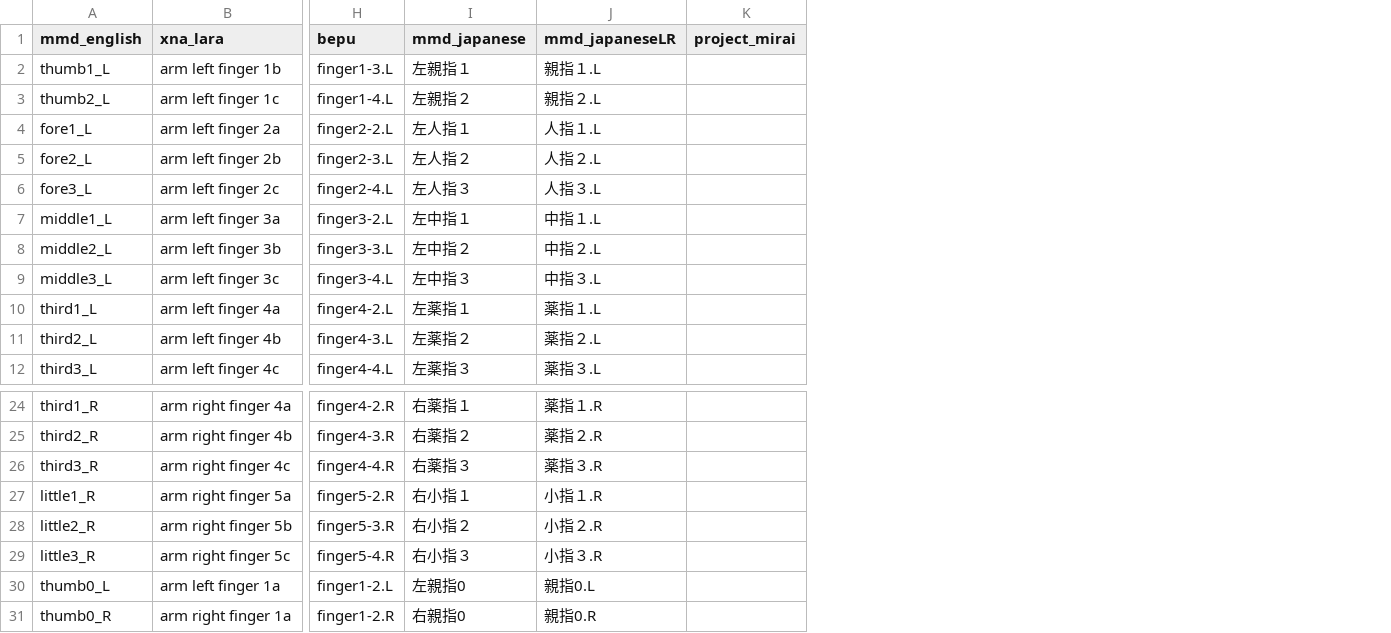
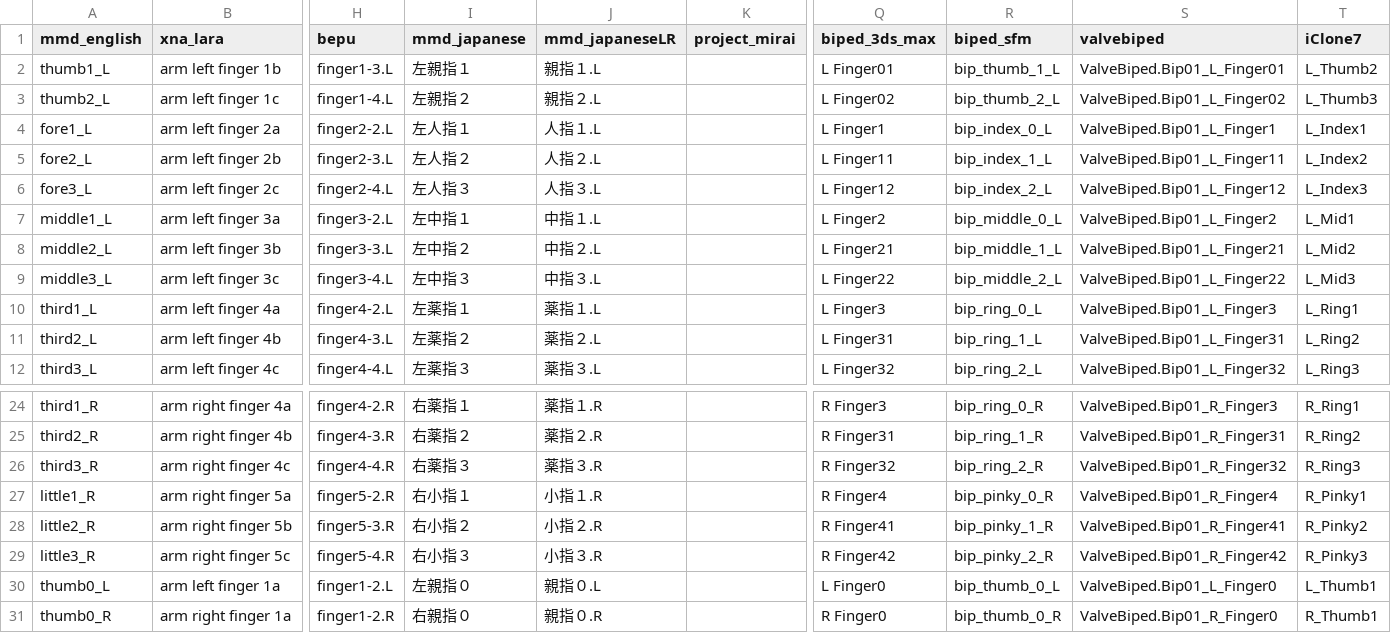
Before and after one commit to Hogarth-MMD/mmd_tools_helper, a CSV file: mmd_tools_helper/bones_fingers_dictionary.csv, drawn as a sheet; only a part is shown, gaps mark what is left out; the diff names each change by its address in the sheet, - before the commit and + after, or states it on an @@ line.

```diff
--- a/mmd_tools_helper/bones_fingers_dictionary.csv
+++ b/mmd_tools_helper/bones_fingers_dictionary.csv
+column Q (biped_3ds_max), rows 2-12: L Finger01 | L Finger02 | L Finger1 | L Finger11 | L Finger12 | L Finger2 | L Finger21 | L Finger22 | L Finger3 | L Finger31 | L Finger32; rows 24-31: R Finger3 | R Finger31 | R Finger32 | R Finger4 | R Finger41 | R Finger42 | L Finger0 | R Finger0
+column R (biped_sfm), rows 2-12: bip_thumb_1_L | bip_thumb_2_L | bip_index_0_L | bip_index_1_L | bip_index_2_L | bip_middle_0_L | bip_middle_1_L | bip_middle_2_L | bip_ring_0_L | bip_ring_1_L | bip_ring_2_L; rows 24-31: bip_ring_0_R | bip_ring_1_R | bip_ring_2_R | bip_pinky_0_R | bip_pinky_1_R | bip_pinky_2_R | bip_thumb_0_L | bip_thumb_0_R
+column S (valvebiped), rows 2-12: ValveBiped.Bip01_L_Finger01 | ValveBiped.Bip01_L_Finger02 | ValveBiped.Bip01_L_Finger1 | ValveBiped.Bip01_L_Finger11 | ValveBiped.Bip01_L_Finger12 | ValveBiped.Bip01_L_Finger2 | ValveBiped.Bip01_L_Finger21 | ValveBiped.Bip01_L_Finger22 | ValveBiped.Bip01_L_Finger3 | ValveBiped.Bip01_L_Finger31 | ValveBiped.Bip01_L_Finger32; rows 24-31: ValveBiped.Bip01_R_Finger3 | ValveBiped.Bip01_R_Finger31 | ValveBiped.Bip01_R_Finger32 | ValveBiped.Bip01_R_Finger4 | ValveBiped.Bip01_R_Finger41 | ValveBiped.Bip01_R_Finger42 | ValveBiped.Bip01_L_Finger0 | ValveBiped.Bip01_R_Finger0
+column T (iClone7), rows 2-12: L_Thumb2 | L_Thumb3 | L_Index1 | L_Index2 | L_Index3 | L_Mid1 | L_Mid2 | L_Mid3 | L_Ring1 | L_Ring2 | L_Ring3; rows 24-31: R_Ring1 | R_Ring2 | R_Ring3 | R_Pinky1 | R_Pinky2 | R_Pinky3 | L_Thumb1 | R_Thumb1
-I30 (mmd_japanese): 左親指0
+I30 (mmd_japanese): 左親指０
-J30 (mmd_japaneseLR): 親指0.L
+J30 (mmd_japaneseLR): 親指０.L
-I31 (mmd_japanese): 右親指0
+I31 (mmd_japanese): 右親指０
-J31 (mmd_japaneseLR): 親指0.R
+J31 (mmd_japaneseLR): 親指０.R
```
Also changed, not shown: mmd_tools_helper/bones_dictionary.csv, 7 other files.
